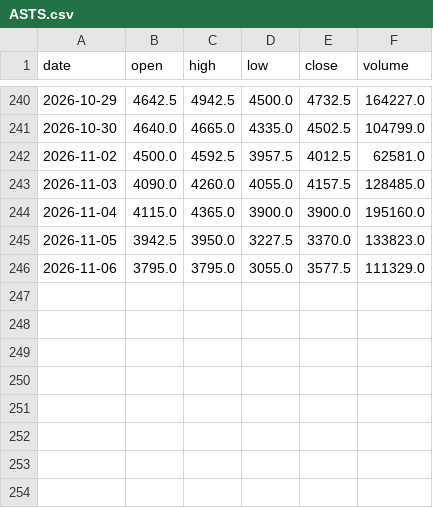
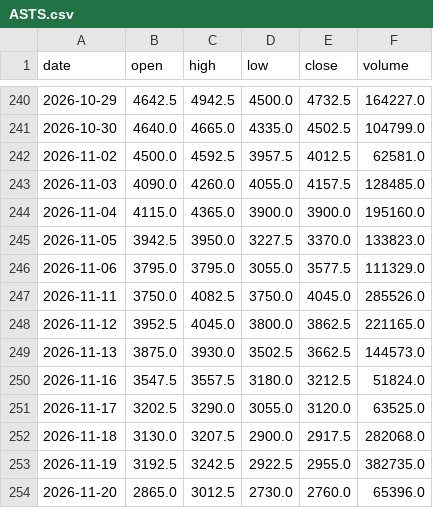
Before and after one commit to DrGonzo95/trading_argentino_colab, a CSV file: radar_byma/cache/ohlcv/ASTS.csv, drawn as a sheet; only a part is shown, gaps mark what is left out; the diff names each change by its address in the sheet, - before the commit and + after, or states it on an @@ line.

```diff
--- a/radar_byma/cache/ohlcv/ASTS.csv
+++ b/radar_byma/cache/ohlcv/ASTS.csv
+row 247: 2026-11-11 | 3750.0 | 4082.5 | 3750.0 | 4045.0 | 285526.0
+row 248: 2026-11-12 | 3952.5 | 4045.0 | 3800.0 | 3862.5 | 221165.0
+row 249: 2026-11-13 | 3875.0 | 3930.0 | 3502.5 | 3662.5 | 144573.0
+row 250: 2026-11-16 | 3547.5 | 3557.5 | 3180.0 | 3212.5 | 51824.0
+row 251: 2026-11-17 | 3202.5 | 3290.0 | 3055.0 | 3120.0 | 63525.0
+row 252: 2026-11-18 | 3130.0 | 3207.5 | 2900.0 | 2917.5 | 282068.0
+row 253: 2026-11-19 | 3192.5 | 3242.5 | 2922.5 | 2955.0 | 382735.0
+row 254: 2026-11-20 | 2865.0 | 3012.5 | 2730.0 | 2760.0 | 65396.0
```
